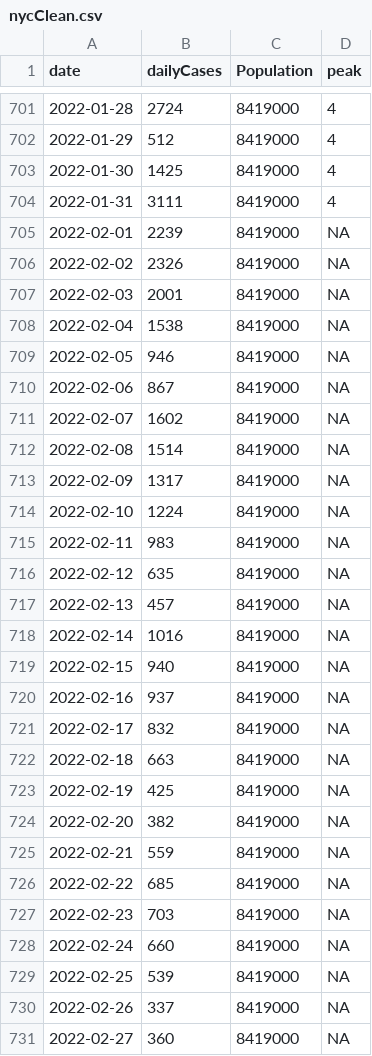
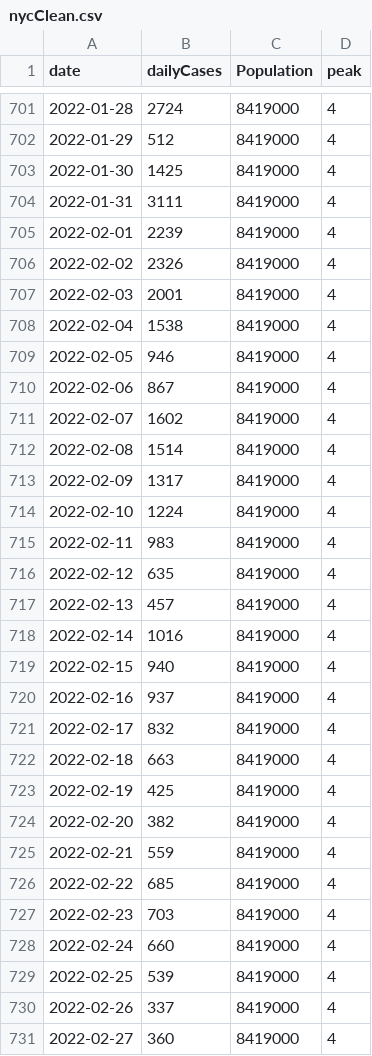
Before and after one commit to ceward18/epidemicBCM, a CSV file: data_analysis/data/nycClean.csv, drawn as a sheet; only a part is shown, gaps mark what is left out; the diff covers the shown part only.

Commit message:
update peaks 2 and 4 data

```diff
--- a/data_analysis/data/nycClean.csv
+++ b/data_analysis/data/nycClean.csv
@@ -704,28 +704,28 @@ date,dailyCases,Population,peak
 2022-01-31,3111,8419000,4
-2022-02-01,2239,8419000,NA
-2022-02-02,2326,8419000,NA
-2022-02-03,2001,8419000,NA
-2022-02-04,1538,8419000,NA
-2022-02-05,946,8419000,NA
-2022-02-06,867,8419000,NA
-2022-02-07,1602,8419000,NA
-2022-02-08,1514,8419000,NA
-2022-02-09,1317,8419000,NA
-2022-02-10,1224,8419000,NA
-2022-02-11,983,8419000,NA
-2022-02-12,635,8419000,NA
-2022-02-13,457,8419000,NA
-2022-02-14,1016,8419000,NA
-2022-02-15,940,8419000,NA
-2022-02-16,937,8419000,NA
-2022-02-17,832,8419000,NA
-2022-02-18,663,8419000,NA
-2022-02-19,425,8419000,NA
-2022-02-20,382,8419000,NA
-2022-02-21,559,8419000,NA
-2022-02-22,685,8419000,NA
-2022-02-23,703,8419000,NA
-2022-02-24,660,8419000,NA
-2022-02-25,539,8419000,NA
-2022-02-26,337,8419000,NA
-2022-02-27,360,8419000,NA
+2022-02-01,2239,8419000,4
+2022-02-02,2326,8419000,4
+2022-02-03,2001,8419000,4
+2022-02-04,1538,8419000,4
+2022-02-05,946,8419000,4
+2022-02-06,867,8419000,4
+2022-02-07,1602,8419000,4
+2022-02-08,1514,8419000,4
+2022-02-09,1317,8419000,4
+2022-02-10,1224,8419000,4
+2022-02-11,983,8419000,4
+2022-02-12,635,8419000,4
+2022-02-13,457,8419000,4
+2022-02-14,1016,8419000,4
+2022-02-15,940,8419000,4
+2022-02-16,937,8419000,4
+2022-02-17,832,8419000,4
+2022-02-18,663,8419000,4
+2022-02-19,425,8419000,4
+2022-02-20,382,8419000,4
+2022-02-21,559,8419000,4
+2022-02-22,685,8419000,4
+2022-02-23,703,8419000,4
+2022-02-24,660,8419000,4
+2022-02-25,539,8419000,4
+2022-02-26,337,8419000,4
+2022-02-27,360,8419000,4
```
Also changed, not shown: 7 added rows and 117 edited cells elsewhere in this file, 9 other files.
